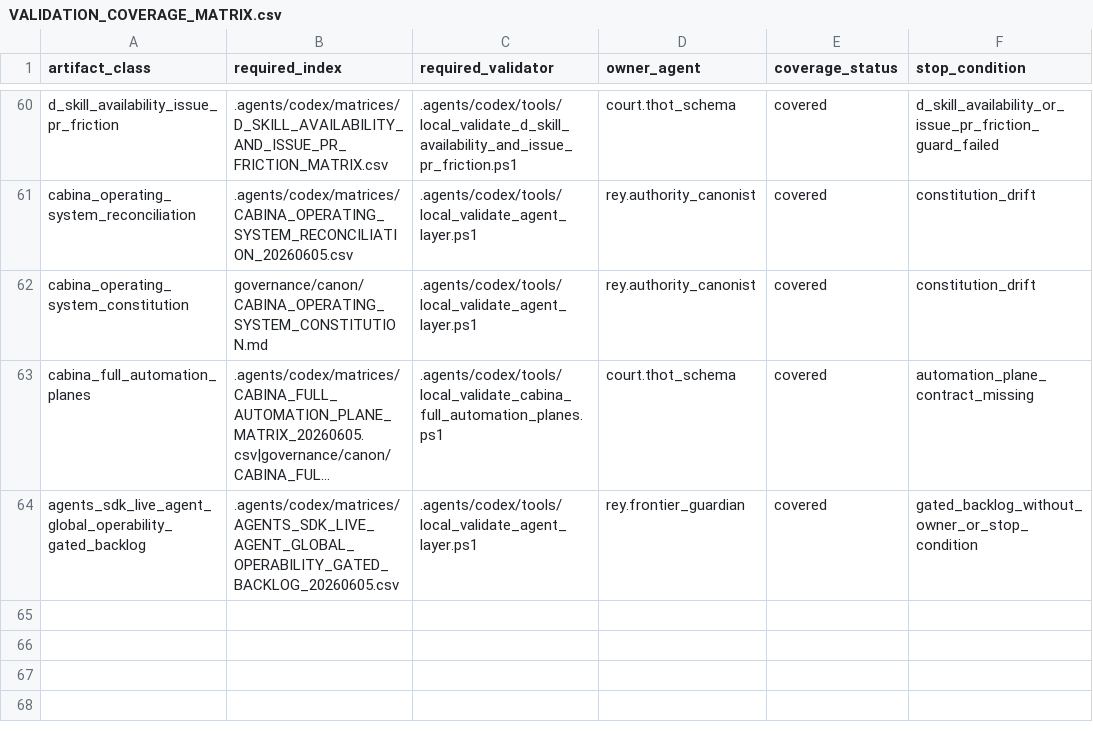
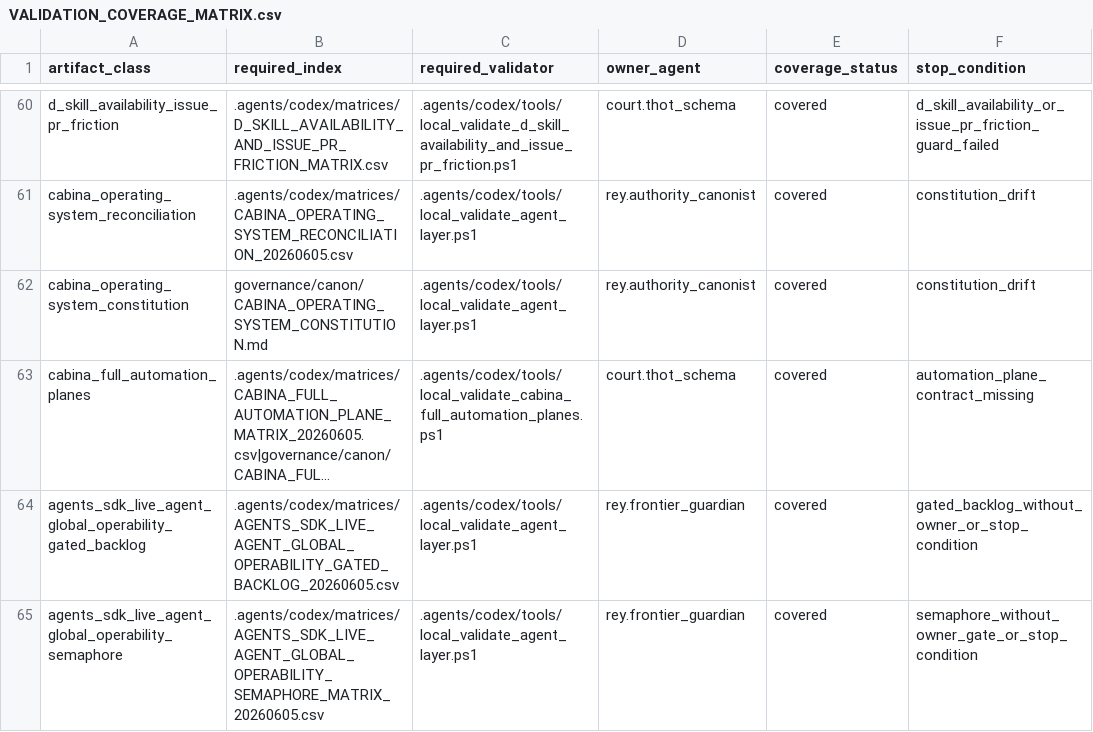
Before and after one commit to universo-rey/cabina-universal-d, a CSV file: .agents/codex/matrices/VALIDATION_COVERAGE_MATRIX.csv, drawn as a sheet; only a part is shown, gaps mark what is left out; long unchanged cells end in …; the diff names each change by its address in the sheet, - before the commit and + after, or states it on an @@ line.

```diff
--- a/.agents/codex/matrices/VALIDATION_COVERAGE_MATRIX.csv
+++ b/.agents/codex/matrices/VALIDATION_COVERAGE_MATRIX.csv
+row 65: agents_sdk_live_agent_global_operability_semaphore | .agents/codex/matrices/AGENTS_SDK_LIVE_AGENT_GLOBAL_OPERABILITY_SEMAPHORE_MATRIX_20260605.csv | .agents/codex/tools/local_validate_agent_layer.ps1 | rey.frontier_guardian | covered | semaphore_without_owner_gate_or_stop_condition
```
Also changed, not shown: .agents/codex/matrices/MATRIX_INDEX.csv, 3 other files.
